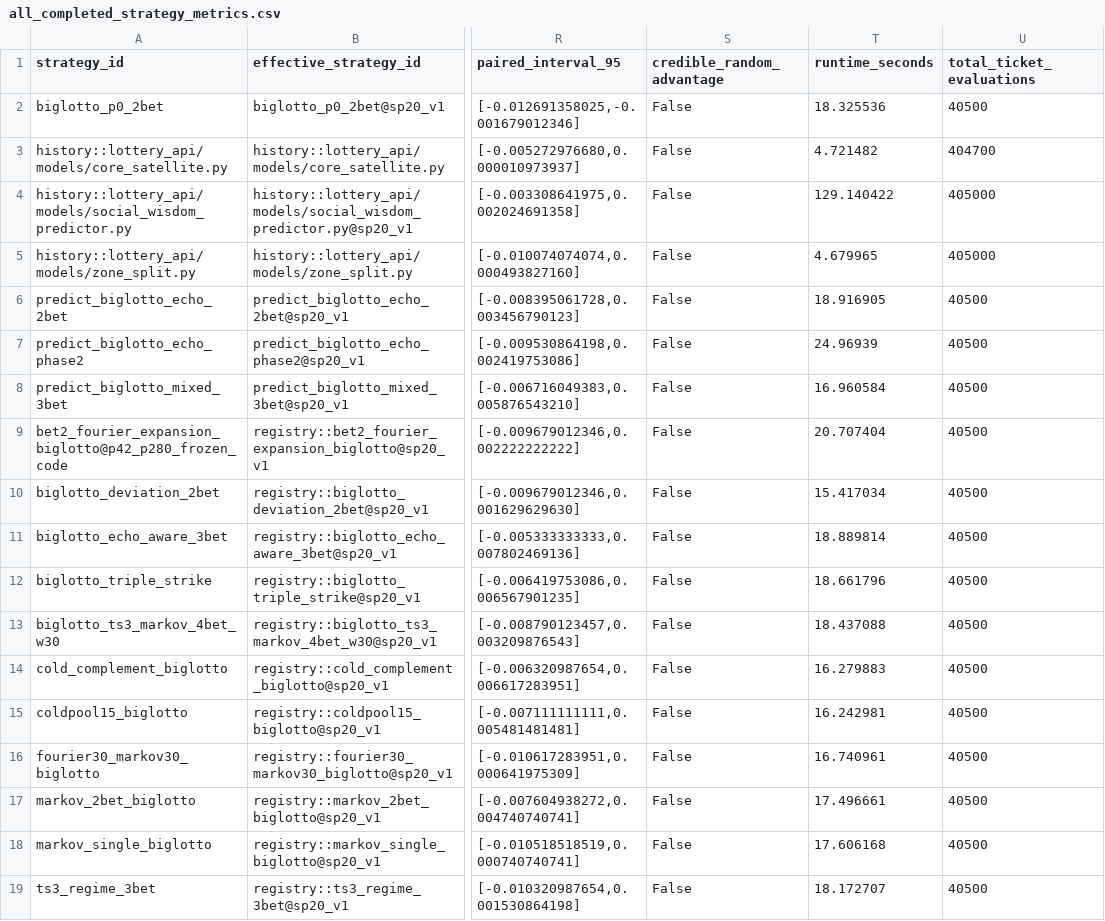
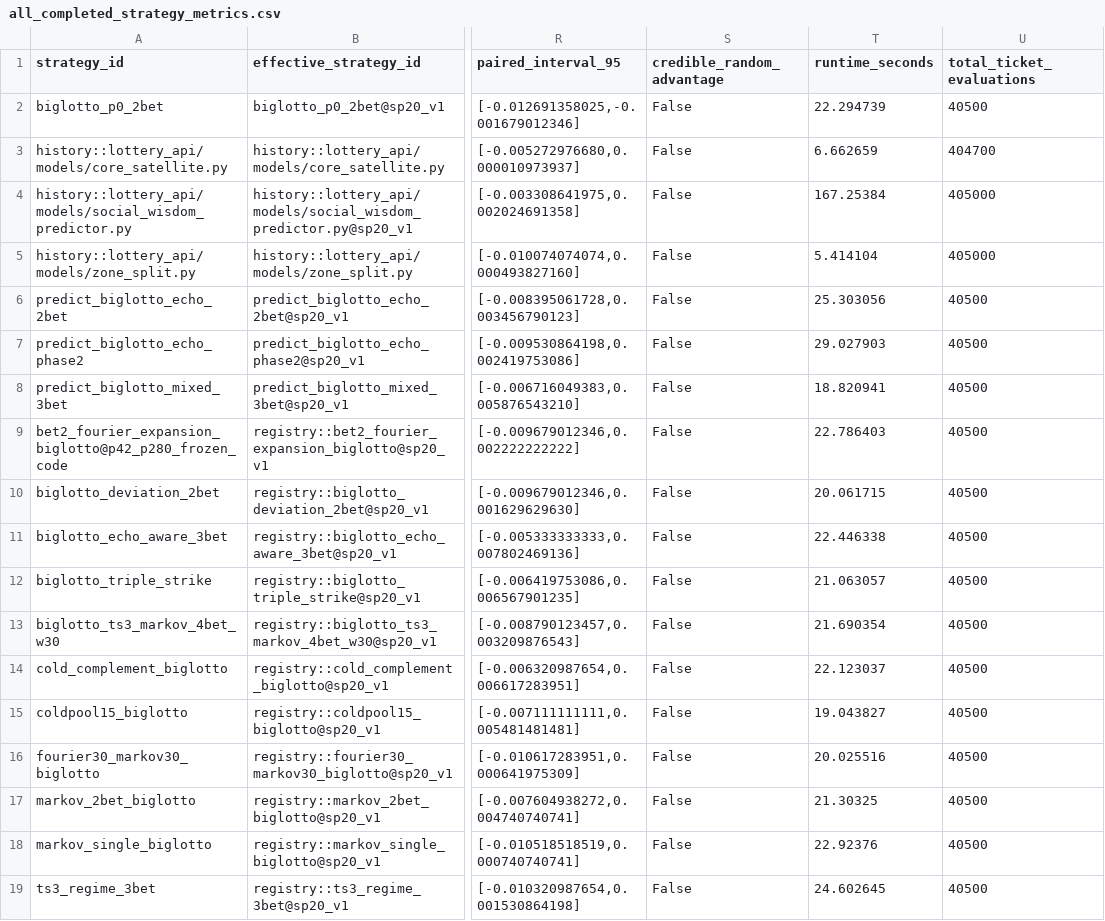
Before and after one commit to kelvinhuang0327/number-pattern-research, a CSV file: outputs/research/p20s_all_strategies_bulk_recovery/all_completed_strategy_metrics.csv, drawn as a sheet; only a part is shown, gaps mark what is left out; the diff names each change by its address in the sheet, - before the commit and + after, or states it on an @@ line.

```diff
--- a/outputs/research/p20s_all_strategies_bulk_recovery/all_completed_strategy_metrics.csv
+++ b/outputs/research/p20s_all_strategies_bulk_recovery/all_completed_strategy_metrics.csv
-T2 (runtime_seconds): 18.325536
+T2 (runtime_seconds): 22.294739
-T3 (runtime_seconds): 4.721482
+T3 (runtime_seconds): 6.662659
-T4 (runtime_seconds): 129.140422
+T4 (runtime_seconds): 167.25384
-T5 (runtime_seconds): 4.679965
+T5 (runtime_seconds): 5.414104
-T6 (runtime_seconds): 18.916905
+T6 (runtime_seconds): 25.303056
-T7 (runtime_seconds): 24.96939
+T7 (runtime_seconds): 29.027903
-T8 (runtime_seconds): 16.960584
+T8 (runtime_seconds): 18.820941
-T9 (runtime_seconds): 20.707404
+T9 (runtime_seconds): 22.786403
-T10 (runtime_seconds): 15.417034
+T10 (runtime_seconds): 20.061715
-T11 (runtime_seconds): 18.889814
+T11 (runtime_seconds): 22.446338
-T12 (runtime_seconds): 18.661796
+T12 (runtime_seconds): 21.063057
-T13 (runtime_seconds): 18.437088
+T13 (runtime_seconds): 21.690354
-T14 (runtime_seconds): 16.279883
+T14 (runtime_seconds): 22.123037
-T15 (runtime_seconds): 16.242981
+T15 (runtime_seconds): 19.043827
-T16 (runtime_seconds): 16.740961
+T16 (runtime_seconds): 20.025516
-T17 (runtime_seconds): 17.496661
+T17 (runtime_seconds): 21.30325
-T18 (runtime_seconds): 17.606168
+T18 (runtime_seconds): 22.92376
-T19 (runtime_seconds): 18.172707
+T19 (runtime_seconds): 24.602645
```
Also changed, not shown: outputs/research/p20s_all_strategies_bulk_recovery/m4plus_adapter_ranking.csv, outputs/research/p20s_all_strategies_bulk_recovery/m4plus_all_valid_ranking.csv, 6 other files.
